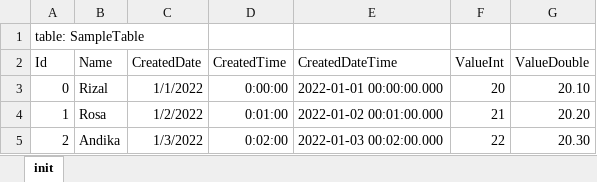
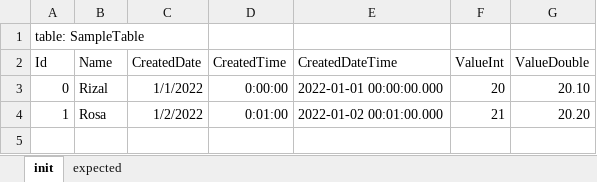
Before and after one commit to azka26/ut_data_validator, an Excel workbook: UnitTestUTDataValidator/excel/sample-tipe-data.xlsx, sheet init, drawn as a sheet; values as stored, in another font and other column widths than the file's, no borders; the diff names each change by its address in the sheet, - before the commit and + after, or states it on an @@ line.

```diff
--- a/UnitTestUTDataValidator/excel/sample-tipe-data.xlsx (sheet init)
+++ b/UnitTestUTDataValidator/excel/sample-tipe-data.xlsx (sheet init)
+sheet tab: expected
-row 5: 2 | Andika | 1/3/2022 | 0:02:00 | 2022-01-03 00:02:00.000 | 22 | 20.30
```
Also changed, not shown: 4 other files.
